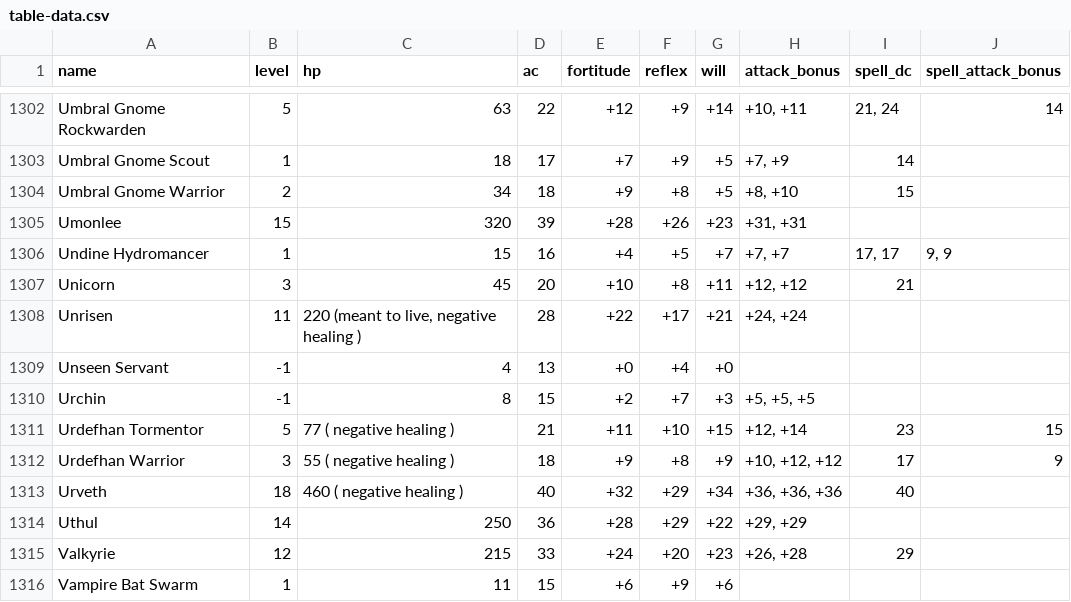
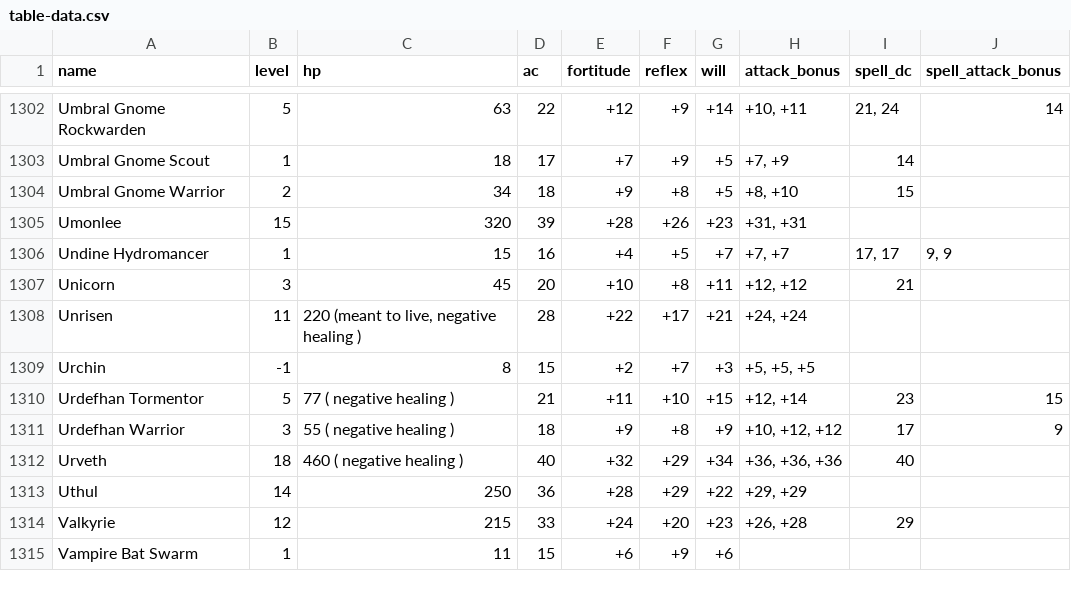
Before and after one commit to Paolotsname/pf2-stats, a CSV file: table-data.csv, drawn as a sheet; only a part is shown, gaps mark what is left out.

```diff
--- a/table-data.csv
+++ b/table-data.csv
@@ -1309,3 +1309,2 @@ Unicorn,3,45,20,+10,+8,+11,"+12, +12",21,
 Unrisen,11,"220 (meant to live,  negative healing )",28,+22,+17,+21,"+24, +24",,
-Unseen Servant,-1,4,13,+0,+4,+0,,,
 Urchin,-1,8,15,+2,+7,+3,"+5, +5, +5",,
```
Also changed, not shown: 3 other files.
